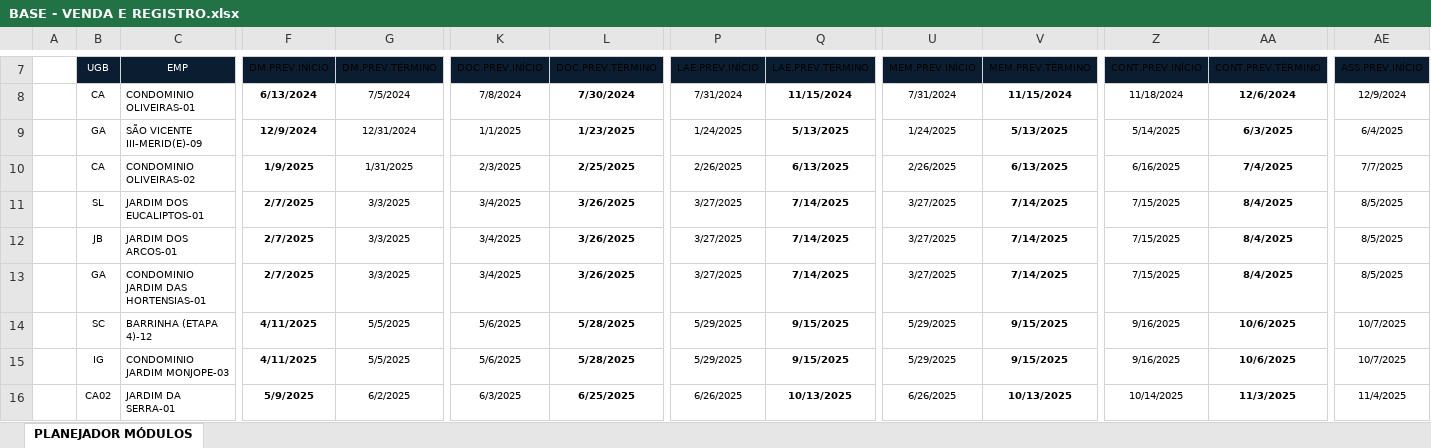
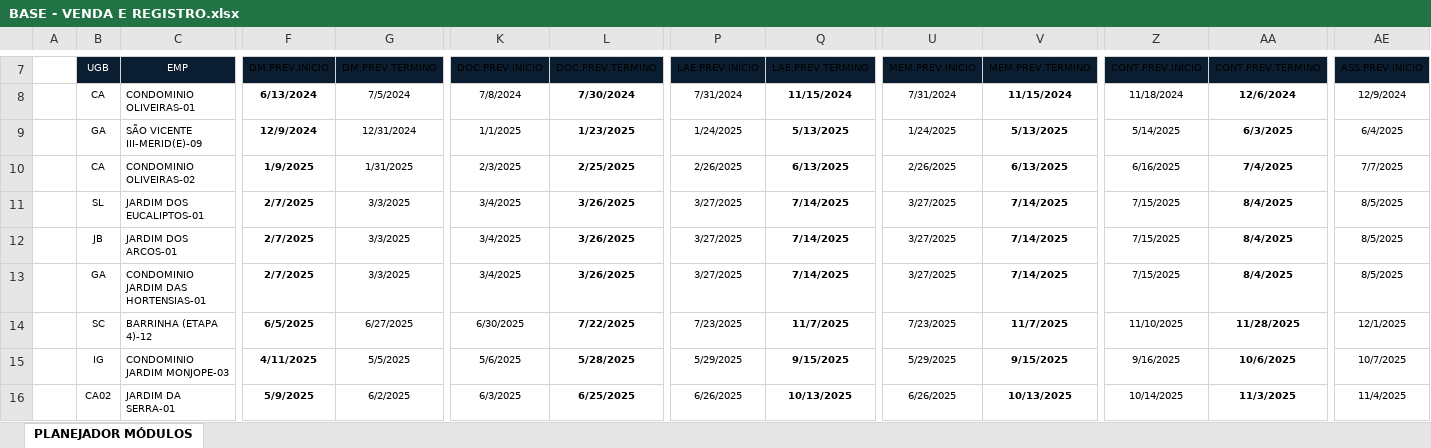
Before and after one commit to V-M-planejamento/MODULO_VENDAS, an Excel workbook: BASE - VENDA E REGISTRO.xlsx, sheet PLANEJADOR MÓDULOS, drawn as a sheet; only a part is shown, gaps mark what is left out; values as stored, in another font and other column widths than the file's, no borders; conditional formats not drawn; the diff names each change by its address in the sheet, - before the commit and + after, or states it on an @@ line.

Commit message:
atualização

```diff
--- a/BASE - VENDA E REGISTRO.xlsx (sheet PLANEJADOR MÓDULOS)
+++ b/BASE - VENDA E REGISTRO.xlsx (sheet PLANEJADOR MÓDULOS)
-F14: 4/11/2025
+F14: 6/5/2025
-G14: 5/5/2025
+G14: 6/27/2025
-K14: 5/6/2025
+K14: 6/30/2025
-L14: 5/28/2025
+L14: 7/22/2025
-P14: 5/29/2025
+P14: 7/23/2025
-Q14: 9/15/2025
+Q14: 11/7/2025
-U14: 5/29/2025
+U14: 7/23/2025
-V14: 9/15/2025
+V14: 11/7/2025
-Z14: 9/16/2025
+Z14: 11/10/2025
-AA14: 10/6/2025
+AA14: 11/28/2025
-AE14: 10/7/2025
+AE14: 12/1/2025
```
